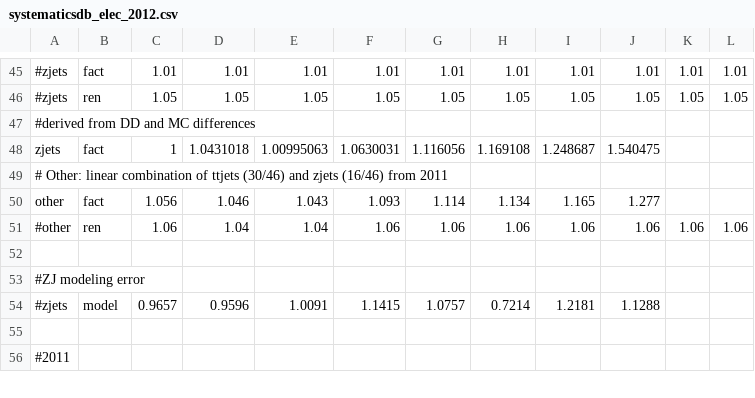
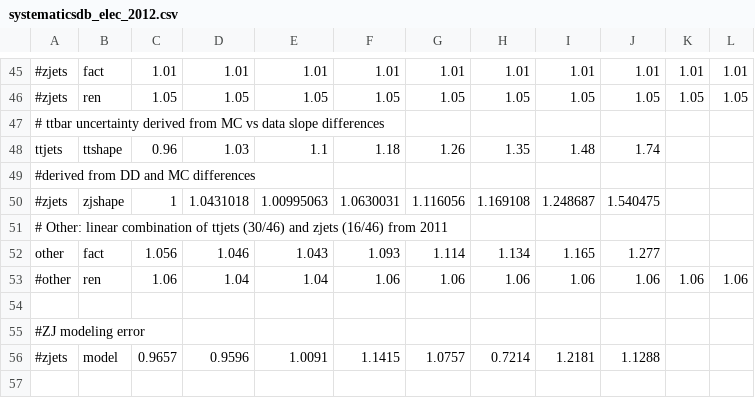
Before and after one commit to UMN-CMS/cms-WR, a CSV file: Limits/ctool/systematicsdb_elec_2012.csv, drawn as a sheet; only a part is shown, gaps mark what is left out; the shorter side is filled out with more unchanged rows; addresses are those after the commit; the diff covers the shown part only; the diff names each change by its address in the sheet, - before the commit and + after, or states it on an @@ line.

```diff
--- a/Limits/ctool/systematicsdb_elec_2012.csv
+++ b/Limits/ctool/systematicsdb_elec_2012.csv
+row 47: # ttbar uncertainty derived from MC vs data slope differences
+row 48: ttjets | ttshape | 0.96 | 1.03 | 1.1 | 1.18 | 1.26 | 1.35 | 1.48 | 1.74
-A50: zjets
+A50: #zjets
-B50: fact
+B50: zjshape
```
Also changed, not shown: 53 edited cells elsewhere in this file, Limits/ctool/systematicsdb_mu_2012.csv, 6 other files.
